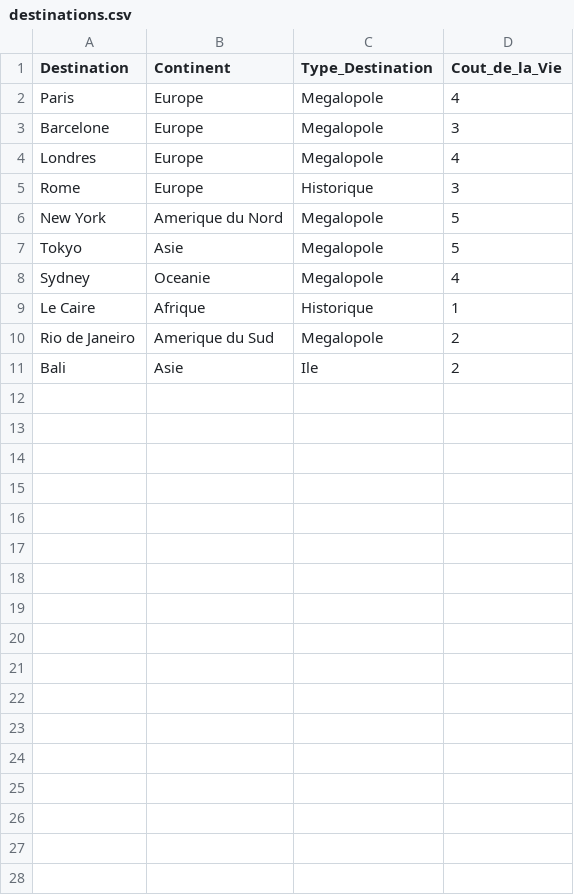
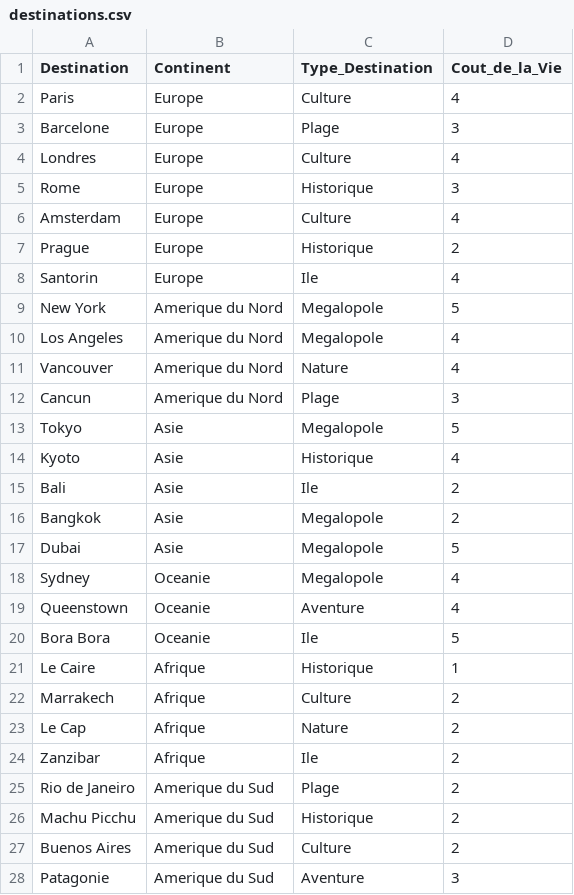
Before and after one commit to TheAyoub-io/touristes, a CSV file: destinations.csv, drawn as a sheet; only a part is shown; the diff covers the shown part only.

```diff
--- a/destinations.csv
+++ b/destinations.csv
@@ -1,11 +1,28 @@
 Destination,Continent,Type_Destination,Cout_de_la_Vie
-Paris,Europe,Megalopole,4
-Barcelone,Europe,Megalopole,3
-Londres,Europe,Megalopole,4
+Paris,Europe,Culture,4
+Barcelone,Europe,Plage,3
+Londres,Europe,Culture,4
 Rome,Europe,Historique,3
+Amsterdam,Europe,Culture,4
+Prague,Europe,Historique,2
+Santorin,Europe,Ile,4
 New York,Amerique du Nord,Megalopole,5
+Los Angeles,Amerique du Nord,Megalopole,4
+Vancouver,Amerique du Nord,Nature,4
+Cancun,Amerique du Nord,Plage,3
 Tokyo,Asie,Megalopole,5
+Kyoto,Asie,Historique,4
+Bali,Asie,Ile,2
+Bangkok,Asie,Megalopole,2
+Dubai,Asie,Megalopole,5
 Sydney,Oceanie,Megalopole,4
+Queenstown,Oceanie,Aventure,4
+Bora Bora,Oceanie,Ile,5
 Le Caire,Afrique,Historique,1
-Rio de Janeiro,Amerique du Sud,Megalopole,2
-Bali,Asie,Ile,2
+Marrakech,Afrique,Culture,2
+Le Cap,Afrique,Nature,2
+Zanzibar,Afrique,Ile,2
+Rio de Janeiro,Amerique du Sud,Plage,2
+Machu Picchu,Amerique du Sud,Historique,2
+Buenos Aires,Amerique du Sud,Culture,2
+Patagonie,Amerique du Sud,Aventure,3
```
Also changed, not shown: 2 added rows elsewhere in this file, 3 other files.
